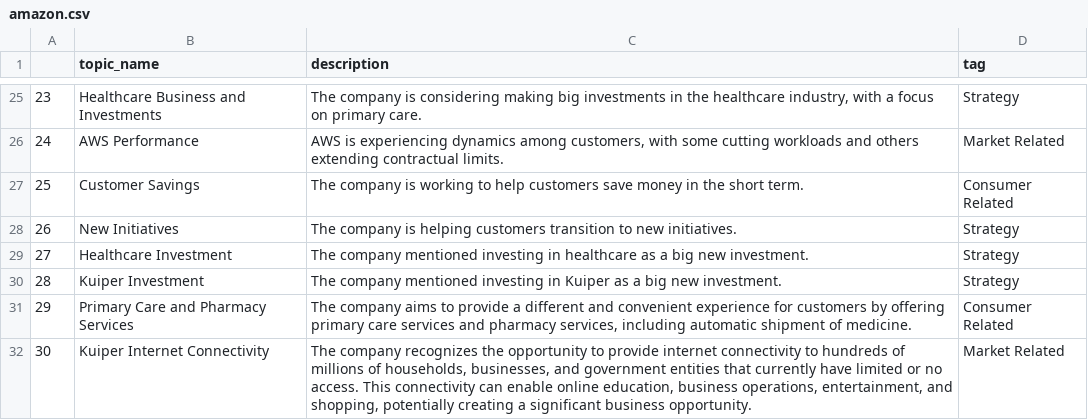
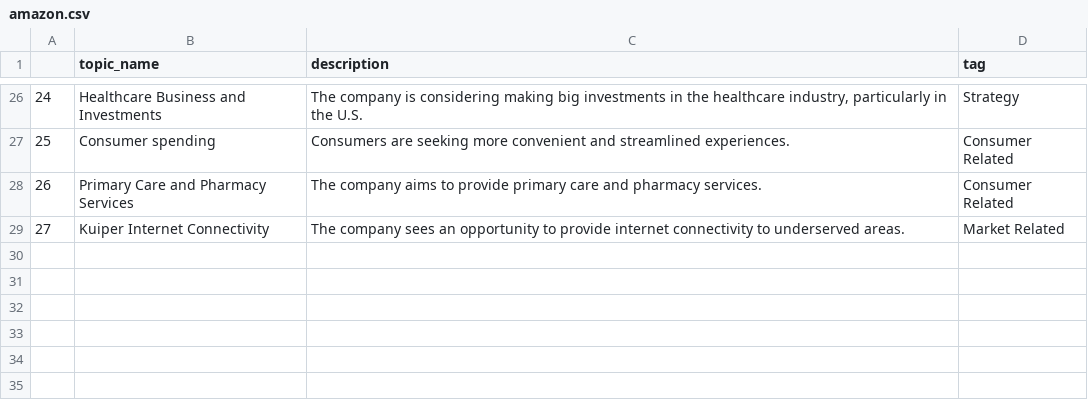
Before and after one commit to jingstat/llm_summary, a CSV file: amazon.csv, drawn as a sheet; only a part is shown, gaps mark what is left out; removed rows and columns are numbered as before the commit, all else as after; the diff covers the shown part only; the diff names each change by its address in the sheet, - before the commit and + after, or states it on an @@ line.

```diff
--- a/amazon.csv
+++ b/amazon.csv
@@ column A renumbered from row 6 down @@
-C26 (description): …healthcare industry, with a focus on primary care.
+C26 (description): …healthcare industry, particularly in the U.S.
-row 26: 24 | AWS Performance | AWS is experiencing dynamics among customers, with some cutting workloads and others extending contractual limits. | Market Related
-B27 (topic_name): Customer Savings
+B27 (topic_name): Consumer spending
-C27 (description): The company is working to help customers save money in the short term.
+C27 (description): Consumers are seeking more convenient and streamlined experiences.
-row 28: 26 | New Initiatives | The company is helping customers transition to new initiatives. | Strategy
-row 29: 27 | Healthcare Investment | The company mentioned investing in healthcare as a big new investment. | Strategy
-row 30: 28 | Kuiper Investment | The company mentioned investing in Kuiper as a big new investment. | Strategy
-C28 (description): …to provide a different and convenient experience for customers by offering primary care services and pharmacy services, including automatic shipment of medicine.
+C28 (description): …to provide primary care and pharmacy services.
-C29 (description): The company recognizes the opportunity to provide internet connectivity to hundreds of millions of households, businesses, and government entities that currently have limited or no access. This connectivity can enable online education, business operations, entertainment, and shopping, potentially creating a significant business opportunity.
+C29 (description): The company sees an opportunity to provide internet connectivity to underserved areas.
```
Also changed, not shown: 9 added rows, 8 removed rows and 14 edited cells elsewhere in this file, 16 other files.
